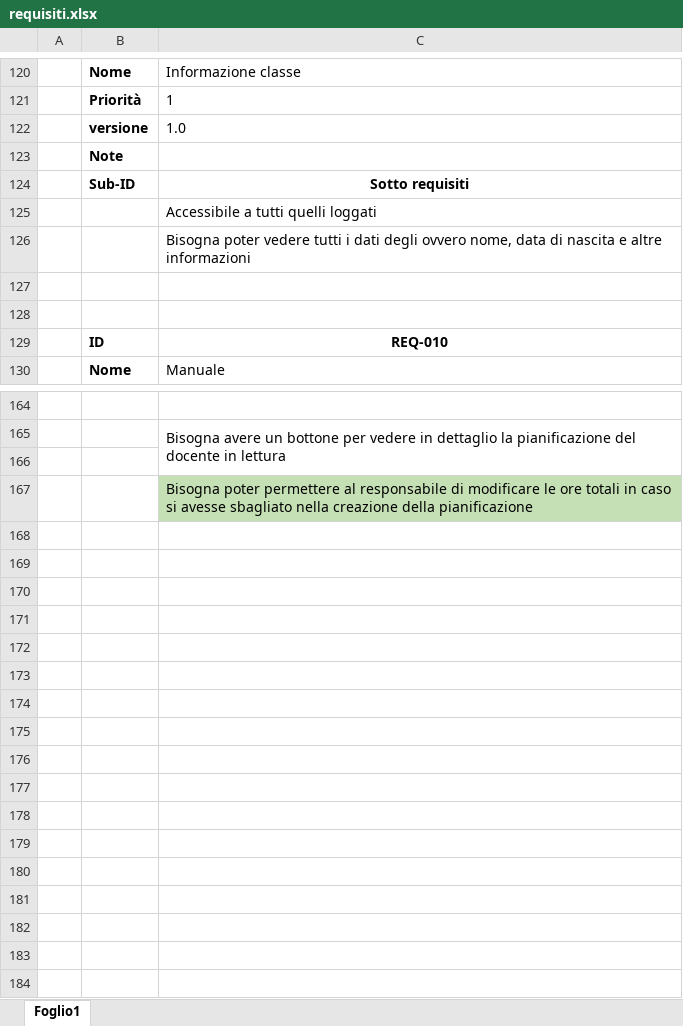
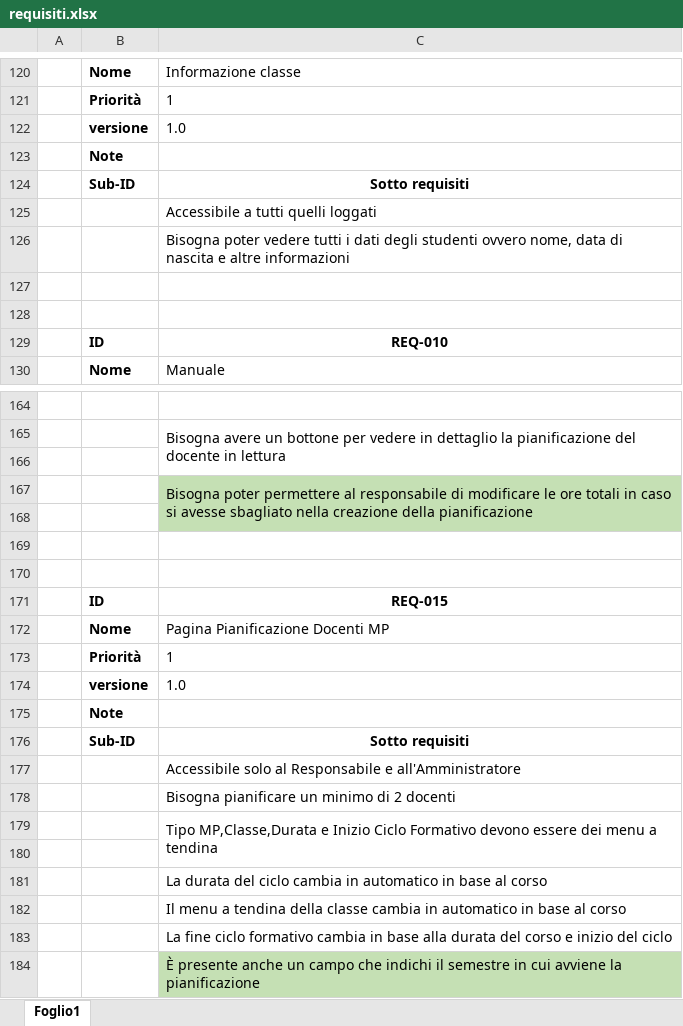
Before and after one commit to andrealupica/MPT, an Excel workbook: Progettazione2/Analisi/requisiti.xlsx, sheet Foglio1, drawn as a sheet; only a part is shown, gaps mark what is left out; values as stored, in another font and other column widths than the file's, no borders; the diff names each change by its address in the sheet, - before the commit and + after, or states it on an @@ line.

Commit message:
manuale e inizio pagina approcci interdisciplinari tematici

```diff
--- a/Progettazione2/Analisi/requisiti.xlsx (sheet Foglio1)
+++ b/Progettazione2/Analisi/requisiti.xlsx (sheet Foglio1)
-C126: …dati degli ovvero nome,…
+C126: …dati degli studenti ovvero nome,…
+C167:C168 merged
+row 168: (empty)
+row 169: (empty)
+row 170: (empty)
+row 171:  | ID | REQ-015
+row 172:  | Nome | Pagina Pianificazione Docenti MP
+row 173:  | Priorità | 1
+row 174:  | versione | 1.0
+row 175:  | Note
+row 176:  | Sub-ID | Sotto requisiti
+row 177:  |  | Accessibile solo al Responsabile e all'Amministratore
+row 178:  |  | Bisogna pianificare un minimo di 2 docenti
+row 179:  |  | Tipo MP,Classe,Durata e Inizio Ciclo Formativo devono essere dei menu a tendina
+row 180: (empty)
+row 181:  |  | La durata del ciclo cambia in automatico in base al corso
+row 182:  |  | Il menu a tendina della classe cambia in automatico in base al corso
+row 183:  |  | La fine ciclo formativo cambia in base alla durata del corso e inizio del ciclo
+row 184:  |  | È presente anche un campo che indichi il semestre in cui avviene la pianificazione
```
Also changed, not shown: 27 other files.
